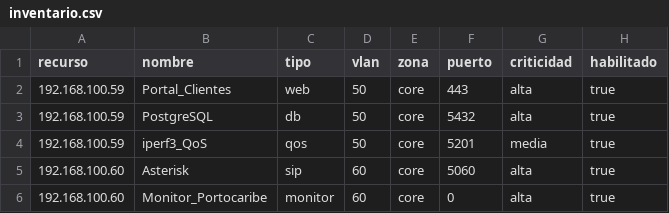
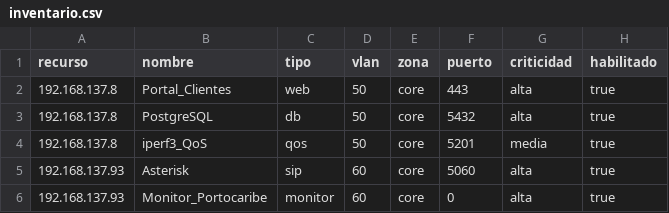
Before and after one commit to clon54programer/Pa_6, a CSV file: inventario.csv, drawn as a sheet.

```diff
--- a/inventario.csv
+++ b/inventario.csv
@@ -1,6 +1,6 @@
 recurso,nombre,tipo,vlan,zona,puerto,criticidad,habilitado
-192.168.100.59,Portal_Clientes,web,50,core,443,alta,true
-192.168.100.59,PostgreSQL,db,50,core,5432,alta,true
-192.168.100.59,iperf3_QoS,qos,50,core,5201,media,true
-192.168.100.60,Asterisk,sip,60,core,5060,alta,true
-192.168.100.60,Monitor_Portocaribe,monitor,60,core,0,alta,true
+192.168.137.8,Portal_Clientes,web,50,core,443,alta,true
+192.168.137.8,PostgreSQL,db,50,core,5432,alta,true
+192.168.137.8,iperf3_QoS,qos,50,core,5201,media,true
+192.168.137.93,Asterisk,sip,60,core,5060,alta,true
+192.168.137.93,Monitor_Portocaribe,monitor,60,core,0,alta,true
```
Also changed, not shown: 17 other files.
